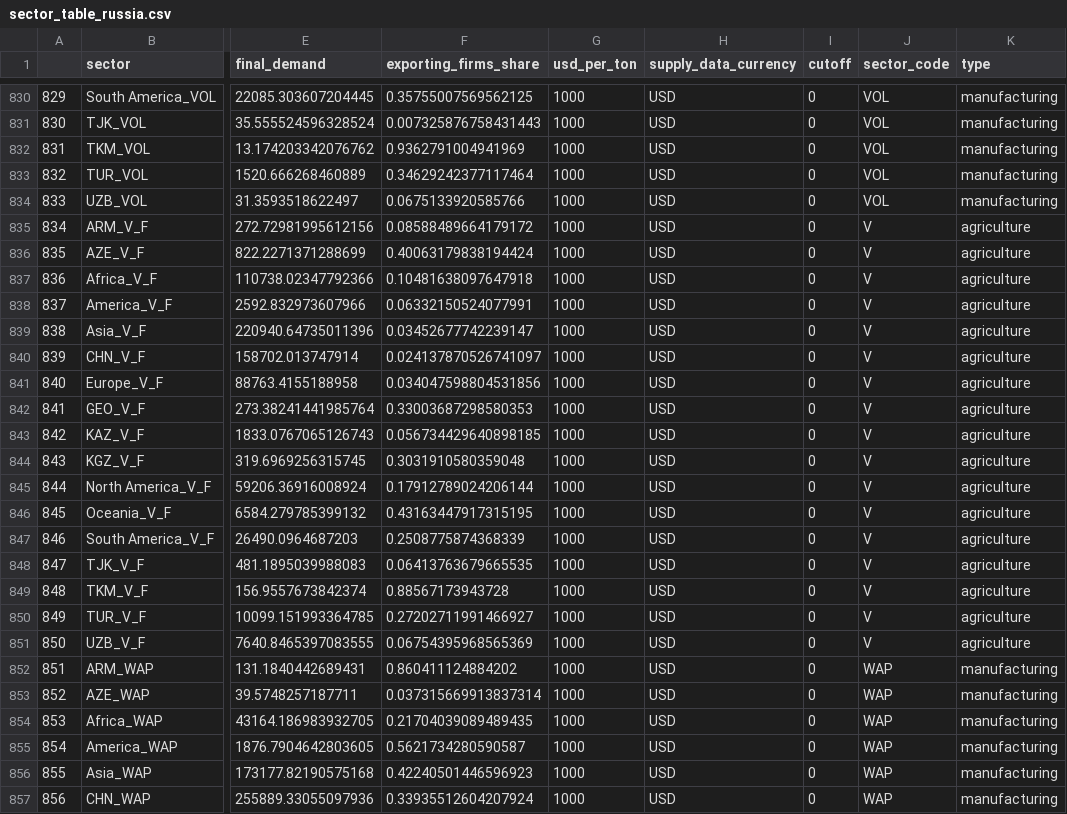
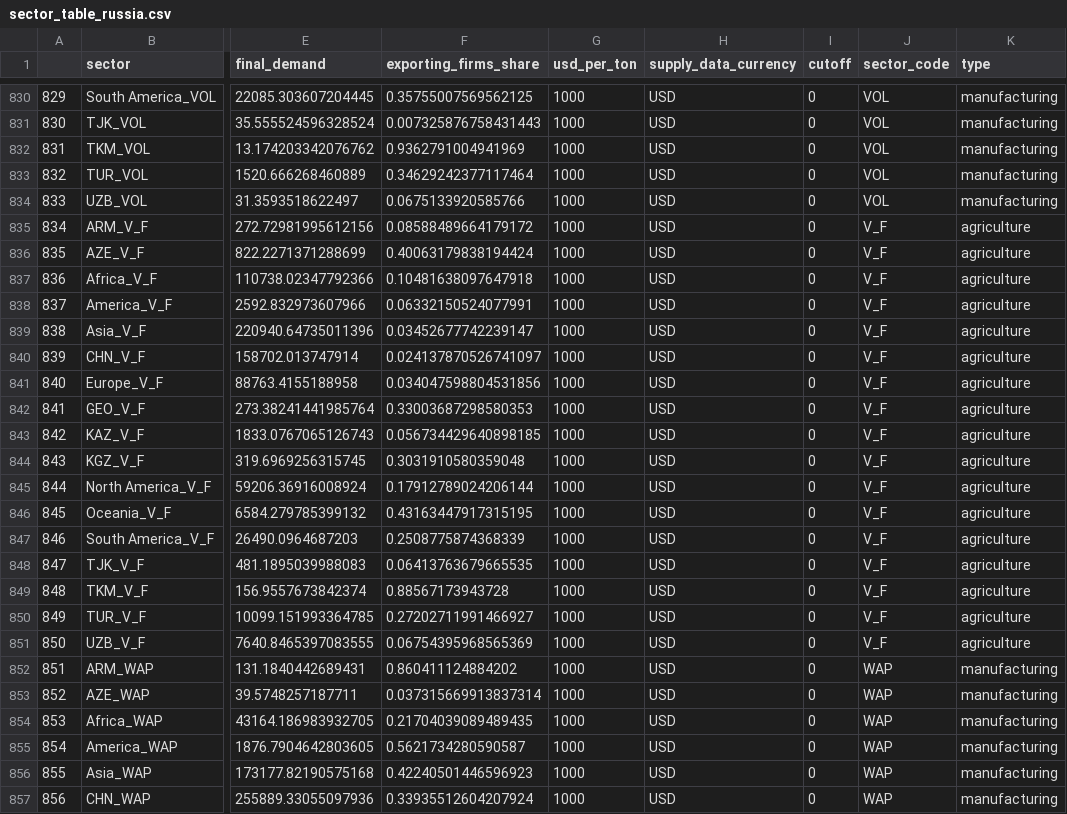
Before and after one commit to ccolon/disruptsc, a CSV file: input/Global/Network/sector_table_russia.csv, drawn as a sheet; only a part is shown, gaps mark what is left out; the diff names each change by its address in the sheet, - before the commit and + after, or states it on an @@ line.

Commit message:
Update sector_table_russia.csv

```diff
--- a/input/Global/Network/sector_table_russia.csv
+++ b/input/Global/Network/sector_table_russia.csv
-J835:J851 (sector_code): V
+J835:J851 (sector_code): V_F
```
